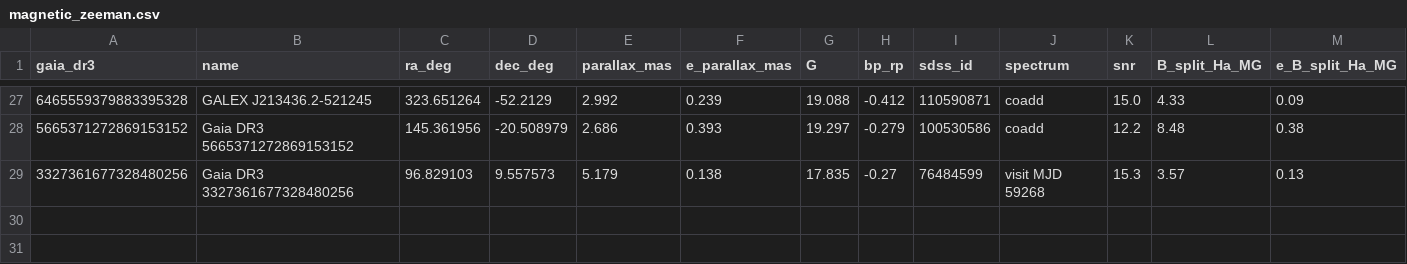
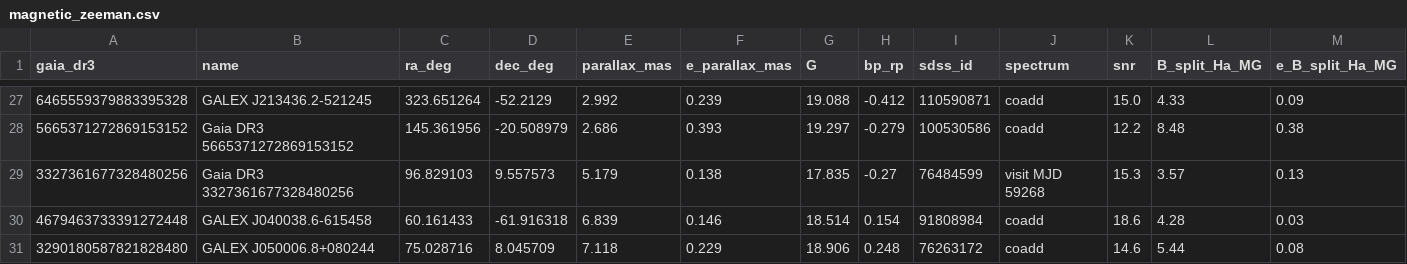
Before and after one commit to alejandrozarco/sdssv-white-dwarfs-2026, a CSV file: tables/magnetic_zeeman.csv, drawn as a sheet; only a part is shown, gaps mark what is left out; rows hold the shown columns only; the diff names each change by its address in the sheet, - before the commit and + after, or states it on an @@ line.

Commit message:
Add two white dwarfs to the Zeeman table

```diff
--- a/tables/magnetic_zeeman.csv
+++ b/tables/magnetic_zeeman.csv
+row 30: 4679463733391272448 | GALEX J040038.6-615458 | 60.161433 | -61.916318 | 6.839 | 0.146 | 18.514 | 0.154 | 91808984 | coadd | 18.6 | 4.28 | 0.03
+row 31: 3290180587821828480 | GALEX J050006.8+080244 | 75.028716 | 8.045709 | 7.118 | 0.229 | 18.906 | 0.248 | 76263172 | coadd | 14.6 | 5.44 | 0.08
```
Also changed, not shown: data/zeeman_input.csv, 2 other files.
